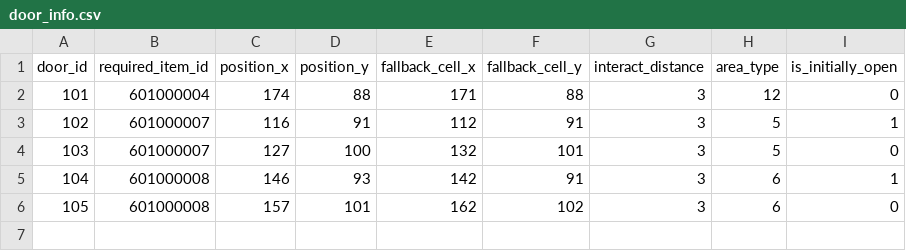
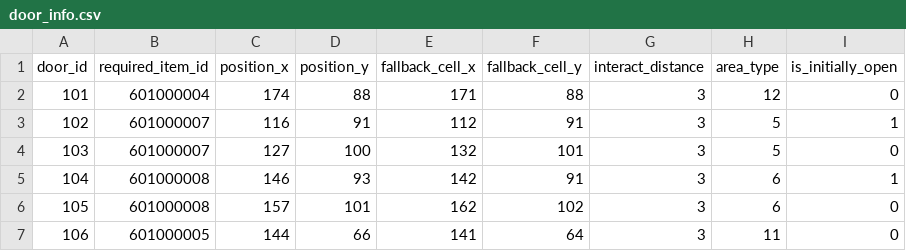
Before and after one commit to yjhan211/orbtail-server, a CSV file: network/Common/csv/door_info.csv, drawn as a sheet; the diff names each change by its address in the sheet, - before the commit and + after, or states it on an @@ line.

Commit message:
#78. 교무실 문 세팅

```diff
--- a/network/Common/csv/door_info.csv
+++ b/network/Common/csv/door_info.csv
+row 7: 106 | 601000005 | 144 | 66 | 141 | 64 | 3 | 11 | 0
```
